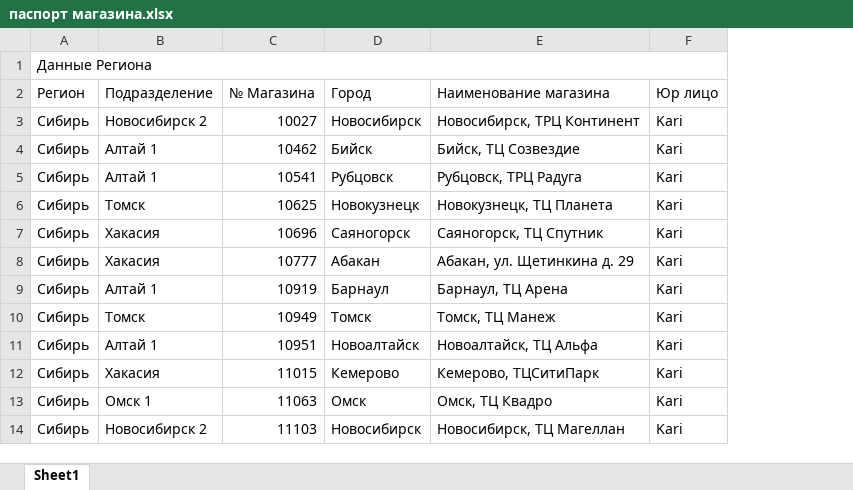
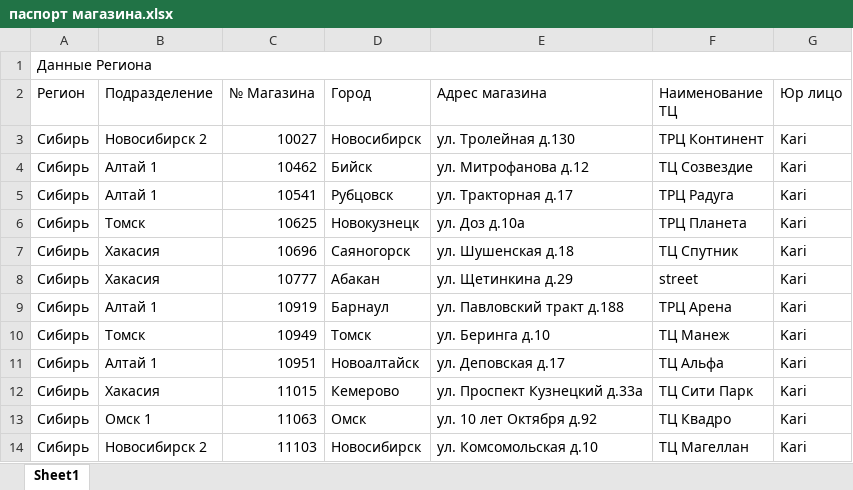
Before and after one commit to skbmaksim82-byte/kari-dashboard, an Excel workbook: паспорт магазина.xlsx, sheet Sheet1, drawn as a sheet; only a part is shown; values as stored, in another font and other column widths than the file's, no cell formats; conditional formats not drawn; removed rows and columns are numbered as before the commit, all else as after; the diff names each change by its address in the sheet, - before the commit and + after, or states it on an @@ line.

Commit message:
Обновление таблицы паспортов магазинов

```diff
--- a/паспорт магазина.xlsx (sheet Sheet1)
+++ b/паспорт магазина.xlsx (sheet Sheet1)
-column E (Наименование магазина), rows 3-14: Новосибирск, ТРЦ Континент | Бийск, ТЦ Созвездие | Рубцовск, ТРЦ Радуга | Новокузнецк, ТЦ Планета | Саяногорск, ТЦ Спутник | Абакан, ул. Щетинкина д. 29 | Барнаул, ТЦ Арена | Томск, ТЦ Манеж | Новоалтайск, ТЦ Альфа | Кемерово, ТЦСитиПарк | Омск, ТЦ Квадро | Новосибирск, ТЦ Магеллан
+column E (Адрес магазина), rows 3-14: ул. Тролейная д.130 | ул. Митрофанова д.12 | ул. Тракторная д.17 | ул. Доз д.10а | ул. Шушенская д.18 | ул. Щетинкина д.29 | ул. Павловский тракт д.188 | ул. Беринга д.10 | ул. Деповская д.17 | ул. Проспект Кузнецкий д.33а | ул. 10 лет Октября д.92 | ул. Комсомольская д.10
+column F (Наименование ТЦ), rows 3-14: ТРЦ Континент | ТЦ Созвездие | ТРЦ Радуга | ТРЦ Планета | ТЦ Спутник | street | ТРЦ Арена | ТЦ Манеж | ТЦ Альфа | ТЦ Сити Парк | ТЦ Квадро | ТЦ Магеллан
```
Also changed, not shown: cell formats.
